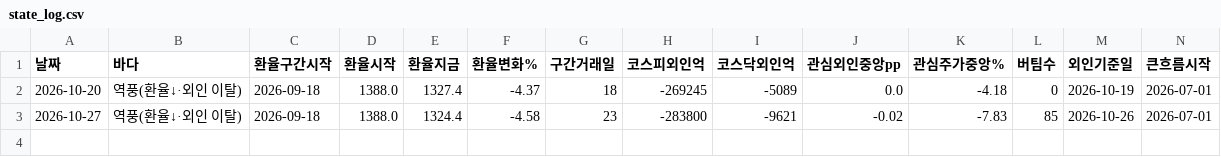
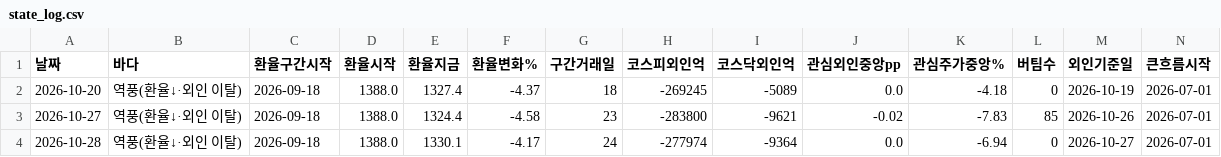
Before and after one commit to frel7022-png/orchestra, a CSV file: sea/state_log.csv, drawn as a sheet; only a part is shown; rows hold the shown columns only; the diff names each change by its address in the sheet, - before the commit and + after, or states it on an @@ line.

```diff
--- a/sea/state_log.csv
+++ b/sea/state_log.csv
+row 4: 2026-10-28 | 역풍(환율↓·외인 이탈) | 2026-09-18 | 1388.0 | 1330.1 | -4.17 | 24 | -277974 | -9364 | 0.0 | -6.94 | 0 | 2026-10-27 | 2026-07-01
```
Also changed, not shown: fx_history.csv, 14 other files.
